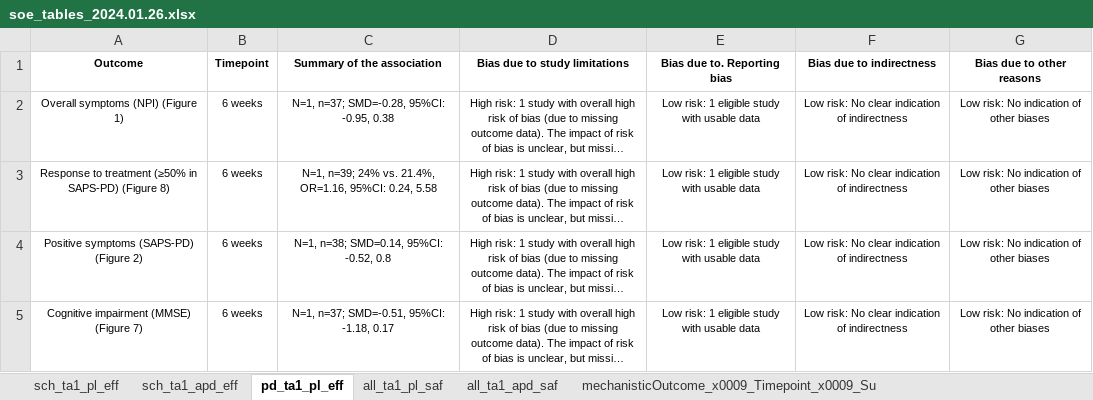
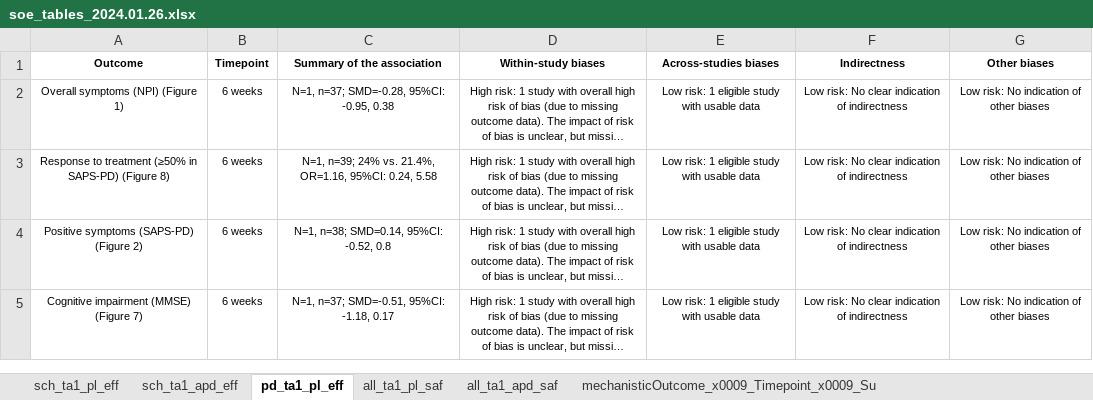
Before and after one commit to covidence/LSR3_taar1_H, an Excel workbook: data/soe_tables_2024.01.26.xlsx, sheet pd_ta1_pl_eff, drawn as a sheet; long unchanged cells end in …; values as stored, in another font and other column widths than the file's, no borders; the diff names each change by its address in the sheet, - before the commit and + after, or states it on an @@ line.

```diff
--- a/data/soe_tables_2024.01.26.xlsx (sheet pd_ta1_pl_eff)
+++ b/data/soe_tables_2024.01.26.xlsx (sheet pd_ta1_pl_eff)
-D1: Bias due to study limitations
+D1: Within-study biases
-E1: Bias due to. Reporting bias
+E1: Across-studies biases
-F1: Bias due to indirectness
+F1: Indirectness
-G1: Bias due to other reasons
+G1: Other biases
```
Also changed, not shown: sheet sch_ta1_apd_eff, sheet sch_ta1_pl_eff, sheet all_ta1_apd_saf, sheet all_ta1_pl_saf, sheet mechanisticOutcome_x0009_Timepoint_x0009_Su, data/data_2024-01-22_LSR3_H.xlsx, data/data_doses_2024-01-22_LSR3_H.xlsx, 5 other files.
